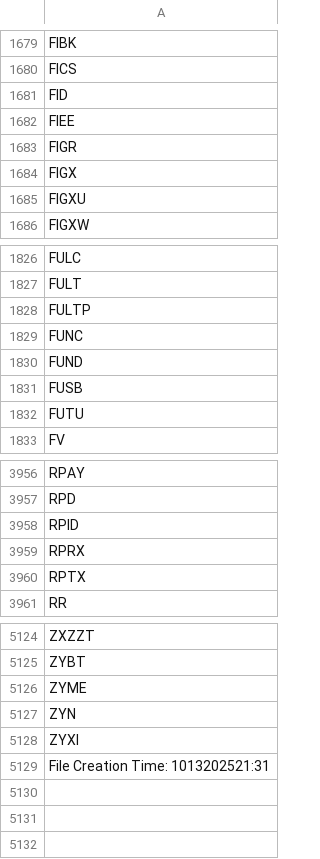
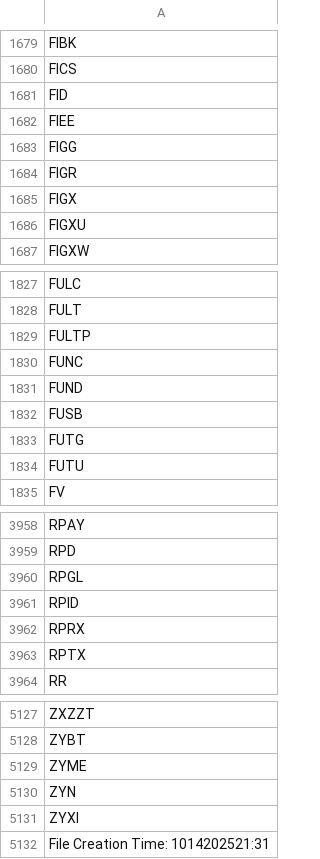
Before and after one commit to cmmds1982/nasdaq-tickers-fetcher, a CSV file: nasdaq_tickers.csv, drawn as a sheet; only a part is shown, gaps mark what is left out.

```diff
--- a/nasdaq_tickers.csv
+++ b/nasdaq_tickers.csv
@@ -1682,2 +1682,3 @@ FID
 FIEE
+FIGG
 FIGR
@@ -1831,2 +1832,3 @@ FUND
 FUSB
+FUTG
 FUTU
@@ -3957,2 +3959,3 @@ RPAY
 RPD
+RPGL
 RPID
@@ -5128,2 +5131,2 @@ ZYN
 ZYXI
-File Creation Time: 1013202521:31
+File Creation Time: 1014202521:31
```
